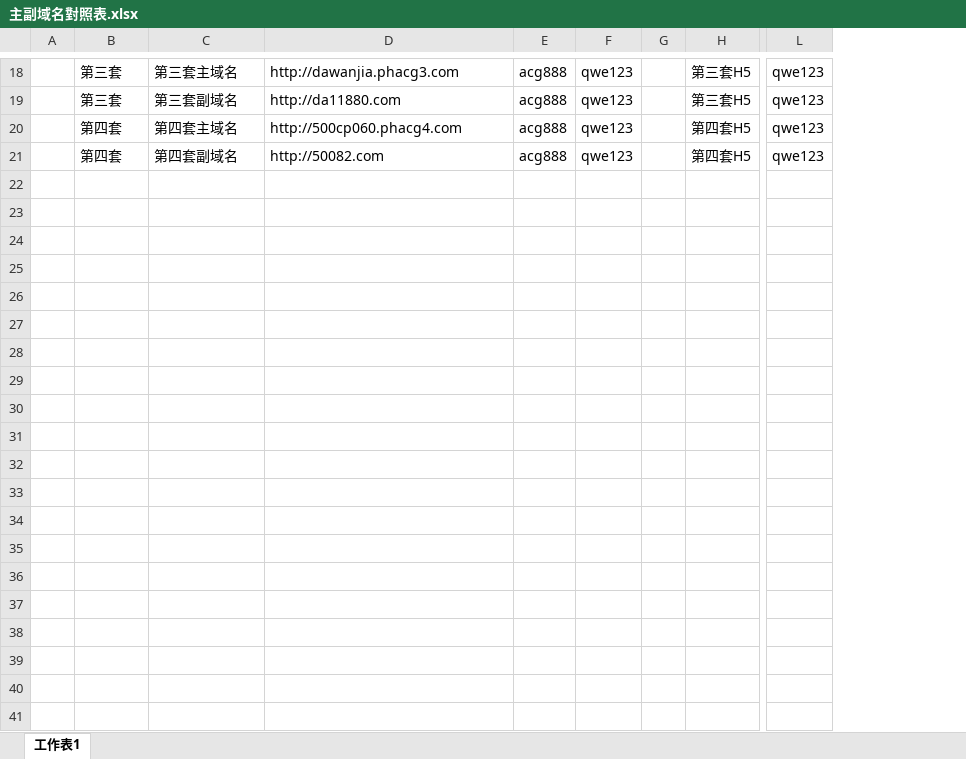
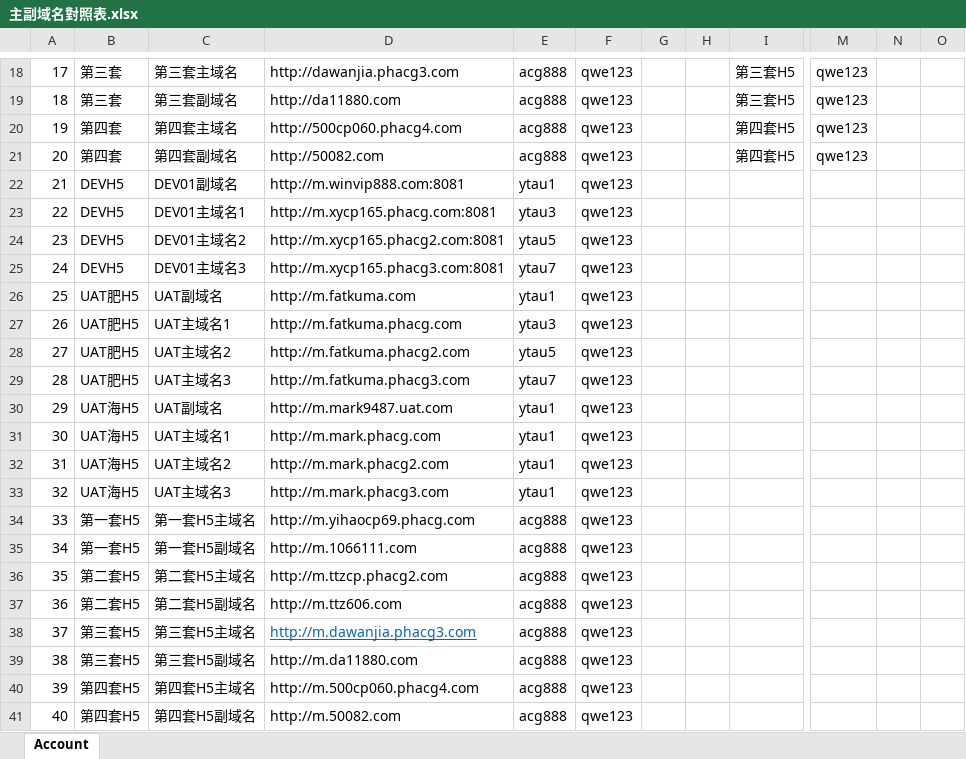
Before and after one commit to ytccoding/JSCheck, an Excel workbook: 主副域名對照表.xlsx, sheet Account, drawn as a sheet; only a part is shown, gaps mark what is left out; values as stored, in another font and other column widths than the file's, no borders; removed rows and columns are numbered as before the commit, all else as after; rows hold the shown columns only; the diff names each change by its address in the sheet, - before the commit and + after, or states it on an @@ line.

```diff
--- a/主副域名對照表.xlsx (sheet Account)
+++ b/主副域名對照表.xlsx (sheet Account)
-sheet tab: 工作表1
+sheet tab: Account
-column A, empty
+column A, rows 18-21: 17 | 18 | 19 | 20
-column G, empty
+column G, empty
+column H, empty
+column N, empty
+column O, empty
+row 22: 21 | DEVH5 | DEV01副域名 | http://m.winvip888.com:8081 | ytau1 | qwe123
+row 23: 22 | DEVH5 | DEV01主域名1 | http://m.xycp165.phacg.com:8081 | ytau3 | qwe123
+row 24: 23 | DEVH5 | DEV01主域名2 | http://m.xycp165.phacg2.com:8081 | ytau5 | qwe123
+row 25: 24 | DEVH5 | DEV01主域名3 | http://m.xycp165.phacg3.com:8081 | ytau7 | qwe123
+row 26: 25 | UAT肥H5 | UAT副域名 | http://m.fatkuma.com | ytau1 | qwe123
+row 27: 26 | UAT肥H5 | UAT主域名1 | http://m.fatkuma.phacg.com | ytau3 | qwe123
+row 28: 27 | UAT肥H5 | UAT主域名2 | http://m.fatkuma.phacg2.com | ytau5 | qwe123
+row 29: 28 | UAT肥H5 | UAT主域名3 | http://m.fatkuma.phacg3.com | ytau7 | qwe123
+row 30: 29 | UAT海H5 | UAT副域名 | http://m.mark9487.uat.com | ytau1 | qwe123
+row 31: 30 | UAT海H5 | UAT主域名1 | http://m.mark.phacg.com | ytau1 | qwe123
+row 32: 31 | UAT海H5 | UAT主域名2 | http://m.mark.phacg2.com | ytau1 | qwe123
+row 33: 32 | UAT海H5 | UAT主域名3 | http://m.mark.phacg3.com | ytau1 | qwe123
+row 34: 33 | 第一套H5 | 第一套H5主域名 | http://m.yihaocp69.phacg.com | acg888 | qwe123
+row 35: 34 | 第一套H5 | 第一套H5副域名 | http://m.1066111.com | acg888 | qwe123
+row 36: 35 | 第二套H5 | 第二套H5主域名 | http://m.ttzcp.phacg2.com | acg888 | qwe123
+row 37: 36 | 第二套H5 | 第二套H5副域名 | http://m.ttz606.com | acg888 | qwe123
+row 38: 37 | 第三套H5 | 第三套H5主域名 | http://m.dawanjia.phacg3.com | acg888 | qwe123
+row 39: 38 | 第三套H5 | 第三套H5副域名 | http://m.da11880.com | acg888 | qwe123
+row 40: 39 | 第四套H5 | 第四套H5主域名 | http://m.500cp060.phacg4.com | acg888 | qwe123
+row 41: 40 | 第四套H5 | 第四套H5副域名 | http://m.50082.com | acg888 | qwe123
```
Also changed, not shown: 檢查JS用.xlsx, 檢查JS用_H5.xlsx, 2 other files.
